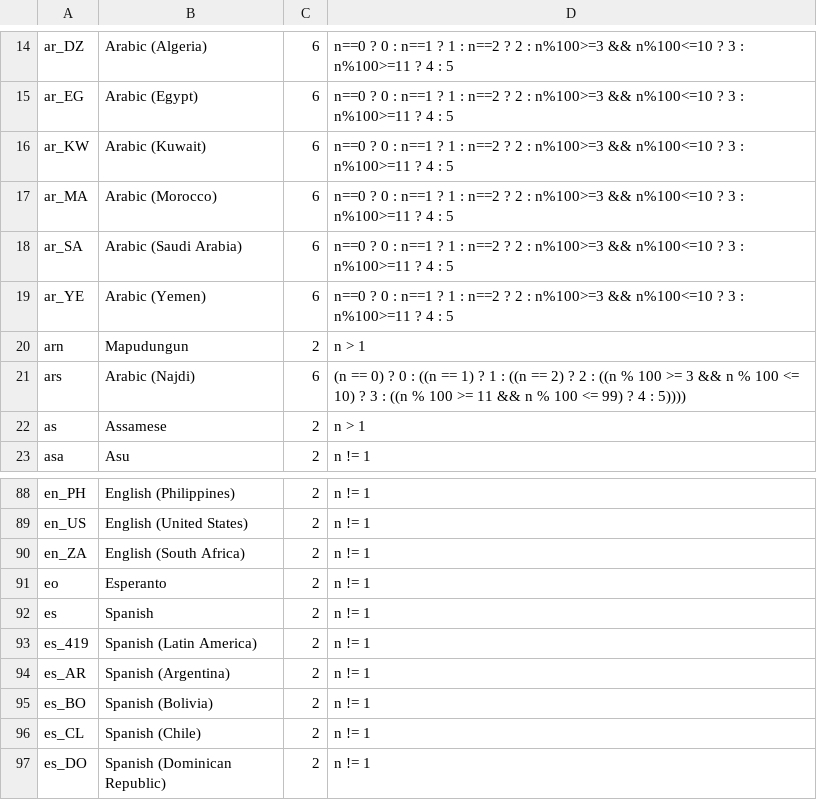
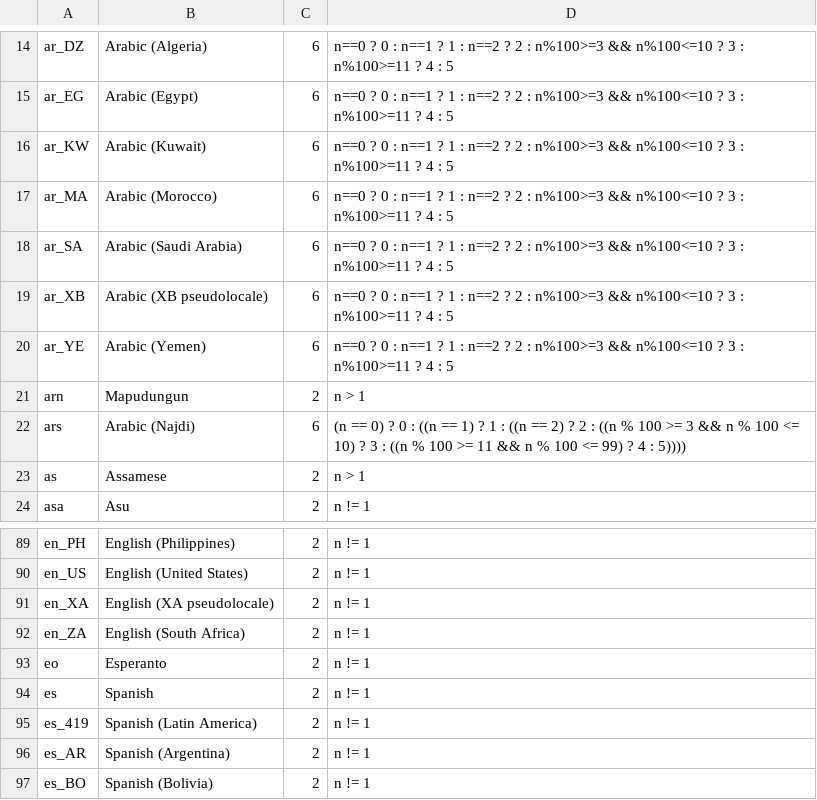
Before and after one commit to WeblateOrg/language-data, a CSV file: languages.csv, drawn as a sheet; only a part is shown, gaps mark what is left out; the shorter side is filled out with more unchanged rows; the diff names each change by its address in the sheet, - before the commit and + after, or states it on an @@ line.

Commit message:
Add Android pseudolocales
These should not exist as they are generated, but they seem to exist
in some projects.

```diff
--- a/languages.csv
+++ b/languages.csv
+row 19: ar_XB | Arabic (XB pseudolocale) | 6 | n==0 ? 0 : n==1 ? 1 : n==2 ? 2 : n%100>=3 && n%100<=10 ? 3 : n%100>=11 ? 4 : 5
+row 91: en_XA | English (XA pseudolocale) | 2 | n != 1
```
